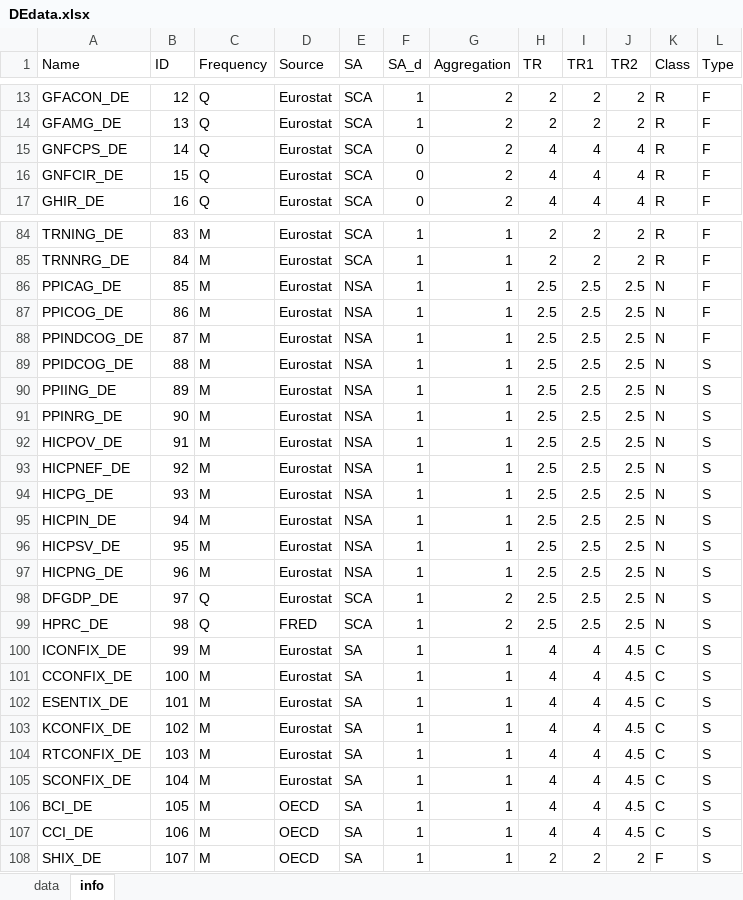
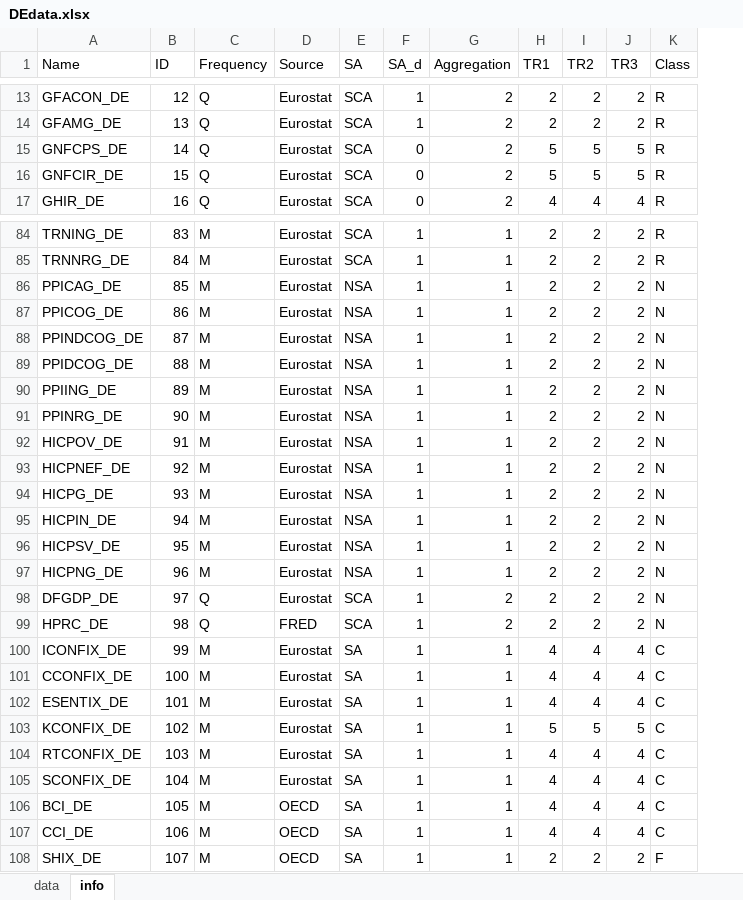
Before and after one commit to elyanrgn/Nowcasting_ENSAE, an Excel workbook: data/raw/DEdata.xlsx, sheet info, drawn as a sheet; only a part is shown, gaps mark what is left out; values as stored, in another font and other column widths than the file's, no borders; removed rows and columns are numbered as before the commit, all else as after; the diff covers the shown part only; the diff names each change by its address in the sheet, - before the commit and + after, or states it on an @@ line.

```diff
--- a/data/raw/DEdata.xlsx (sheet info)
+++ b/data/raw/DEdata.xlsx (sheet info)
-column H (TR), rows 13-17: 2 | 2 | 4 | 4 | 4; rows 84-108: 2 | 2 | 2.5 | 2.5 | 2.5 | 2.5 | 2.5 | 2.5 | 2.5 | 2.5 | 2.5 | 2.5 | 2.5 | 2.5 | 2.5 | 2.5 | 4 | 4 | 4 | 4 | 4 | 4 | 4 | 4 | 2
+column J (TR3), rows 13-17: 2 | 2 | 5 | 5 | 4; rows 84-108: 2 | 2 | 2 | 2 | 2 | 2 | 2 | 2 | 2 | 2 | 2 | 2 | 2 | 2 | 2 | 2 | 4 | 4 | 4 | 5 | 4 | 4 | 4 | 4 | 2
-column L (Type), rows 13-17: all F; rows 84-108: F | F | F | F | F | S | S | S | S | S | S | S | S | S | S | S | S | S | S | S | S | S | S | S | S
-H15:H16 (TR1): 4
+H15:H16 (TR1): 5
-I15:I16 (TR2): 4
+I15:I16 (TR2): 5
-H86:H99 (TR1): 2.5
+H86:H99 (TR1): 2
-I86:I99 (TR2): 2.5
+I86:I99 (TR2): 2
-I100:I102 (TR2): 4.5
+I100:I102 (TR2): 4
-H103 (TR1): 4
+H103 (TR1): 5
-I103 (TR2): 4.5
+I103 (TR2): 5
-I104:I107 (TR2): 4.5
+I104:I107 (TR2): 4
```
Also changed, not shown: 13 edited cells elsewhere in this sheet, sheet data, data/processed/DEdata_monthly.xlsx, data/processed/FRdata_monthly.xlsx, 7 other files.
